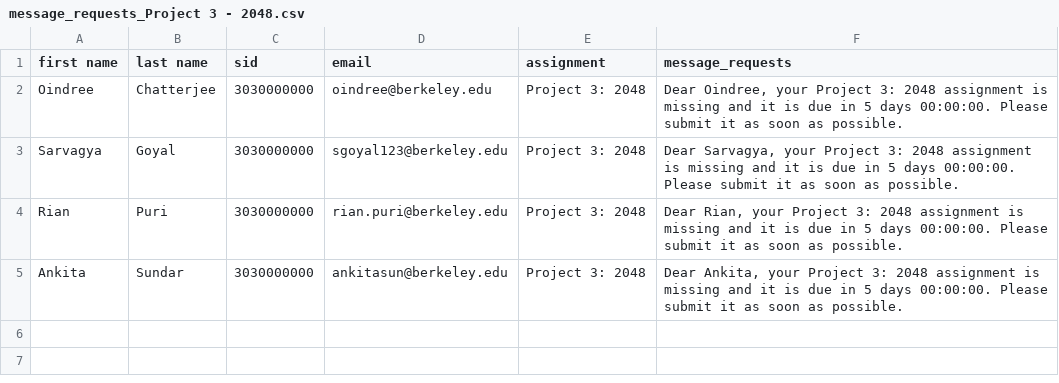
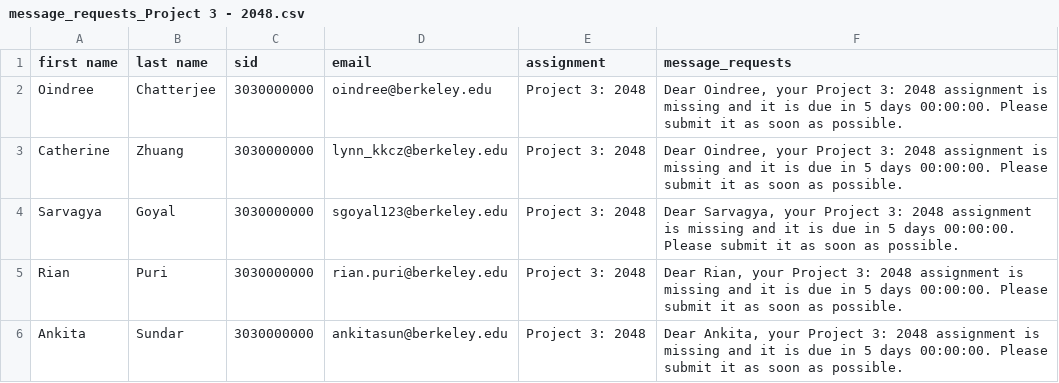
Before and after one commit to AFA-Tooling/remind, a CSV file: email-service/message_requests/message_requests_Project 3 - 2048.csv, drawn as a sheet.

```diff
--- a/email-service/message_requests/message_requests_Project 3 - 2048.csv
+++ b/email-service/message_requests/message_requests_Project 3 - 2048.csv
@@ -2,2 +2,3 @@ first name,last name,sid,email,assignment,message_requests
 Oindree,Chatterjee,3030000000,oindree@berkeley.edu,Project 3: 2048,"Dear Oindree, your Project 3: 2048 assignment is missing and it is due in 5 days 00:00:00. Please submit it as soon as possible."
+Catherine,Zhuang,3030000000,lynn_kkcz@berkeley.edu,Project 3: 2048,"Dear Oindree, your Project 3: 2048 assignment is missing and it is due in 5 days 00:00:00. Please submit it as soon as possible."
 Sarvagya,Goyal,3030000000,sgoyal123@berkeley.edu,Project 3: 2048,"Dear Sarvagya, your Project 3: 2048 assignment is missing and it is due in 5 days 00:00:00. Please submit it as soon as possible."
```
Also changed, not shown: email-service/message_requests/message_requests_Project 1 - Wordlexe2x84xa2-lite.csv, email-service/message_requests/message_requests_Project 2 - Spelling Bee.csv, 2 other files.
